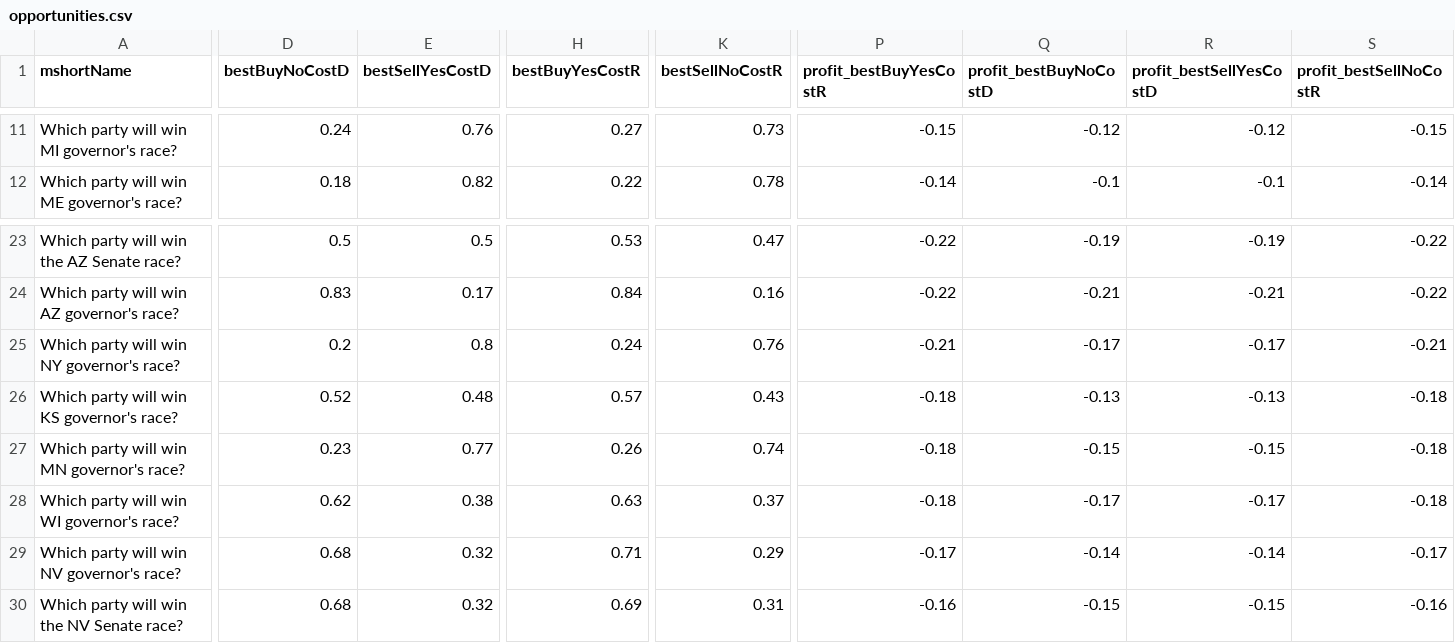
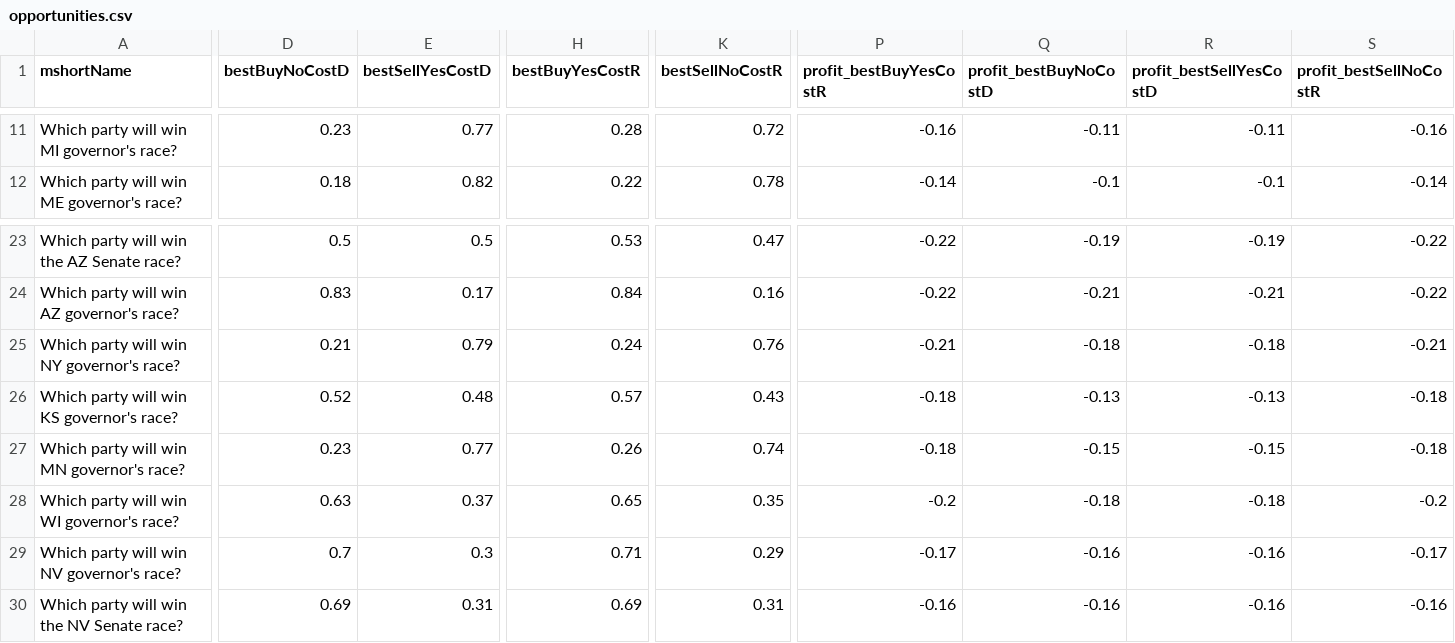
Before and after one commit to dcadata/fivethirtyeight-vs-predictit, a CSV file: data/opportunities.csv, drawn as a sheet; only a part is shown, gaps mark what is left out; the diff covers the shown part only; the diff names each change by its address in the sheet, - before the commit and + after, or states it on an @@ line.

```diff
--- a/data/opportunities.csv
+++ b/data/opportunities.csv
-D11 (bestBuyNoCostD): 0.24
+D11 (bestBuyNoCostD): 0.23
-E11 (bestSellYesCostD): 0.76
+E11 (bestSellYesCostD): 0.77
-H11 (bestBuyYesCostR): 0.27
+H11 (bestBuyYesCostR): 0.28
-K11 (bestSellNoCostR): 0.73
+K11 (bestSellNoCostR): 0.72
-P11 (profit_bestBuyYesCostR): -0.15
+P11 (profit_bestBuyYesCostR): -0.16
-Q11 (profit_bestBuyNoCostD): -0.12
+Q11 (profit_bestBuyNoCostD): -0.11
-R11 (profit_bestSellYesCostD): -0.12
+R11 (profit_bestSellYesCostD): -0.11
-S11 (profit_bestSellNoCostR): -0.15
+S11 (profit_bestSellNoCostR): -0.16
-D25 (bestBuyNoCostD): 0.2
+D25 (bestBuyNoCostD): 0.21
-E25 (bestSellYesCostD): 0.8
+E25 (bestSellYesCostD): 0.79
-Q25 (profit_bestBuyNoCostD): -0.17
+Q25 (profit_bestBuyNoCostD): -0.18
-R25 (profit_bestSellYesCostD): -0.17
+R25 (profit_bestSellYesCostD): -0.18
-D28 (bestBuyNoCostD): 0.62
+D28 (bestBuyNoCostD): 0.63
-E28 (bestSellYesCostD): 0.38
+E28 (bestSellYesCostD): 0.37
-H28 (bestBuyYesCostR): 0.63
+H28 (bestBuyYesCostR): 0.65
-K28 (bestSellNoCostR): 0.37
+K28 (bestSellNoCostR): 0.35
-P28 (profit_bestBuyYesCostR): -0.18
+P28 (profit_bestBuyYesCostR): -0.2
-Q28 (profit_bestBuyNoCostD): -0.17
+Q28 (profit_bestBuyNoCostD): -0.18
-R28 (profit_bestSellYesCostD): -0.17
+R28 (profit_bestSellYesCostD): -0.18
-S28 (profit_bestSellNoCostR): -0.18
+S28 (profit_bestSellNoCostR): -0.2
-D29 (bestBuyNoCostD): 0.68
+D29 (bestBuyNoCostD): 0.7
-E29 (bestSellYesCostD): 0.32
+E29 (bestSellYesCostD): 0.3
-Q29 (profit_bestBuyNoCostD): -0.14
+Q29 (profit_bestBuyNoCostD): -0.16
-R29 (profit_bestSellYesCostD): -0.14
+R29 (profit_bestSellYesCostD): -0.16
-D30 (bestBuyNoCostD): 0.68
+D30 (bestBuyNoCostD): 0.69
-E30 (bestSellYesCostD): 0.32
+E30 (bestSellYesCostD): 0.31
-Q30 (profit_bestBuyNoCostD): -0.15
+Q30 (profit_bestBuyNoCostD): -0.16
-R30 (profit_bestSellYesCostD): -0.15
+R30 (profit_bestSellYesCostD): -0.16
```
Also changed, not shown: 70 edited cells elsewhere in this file, 1 other file.
